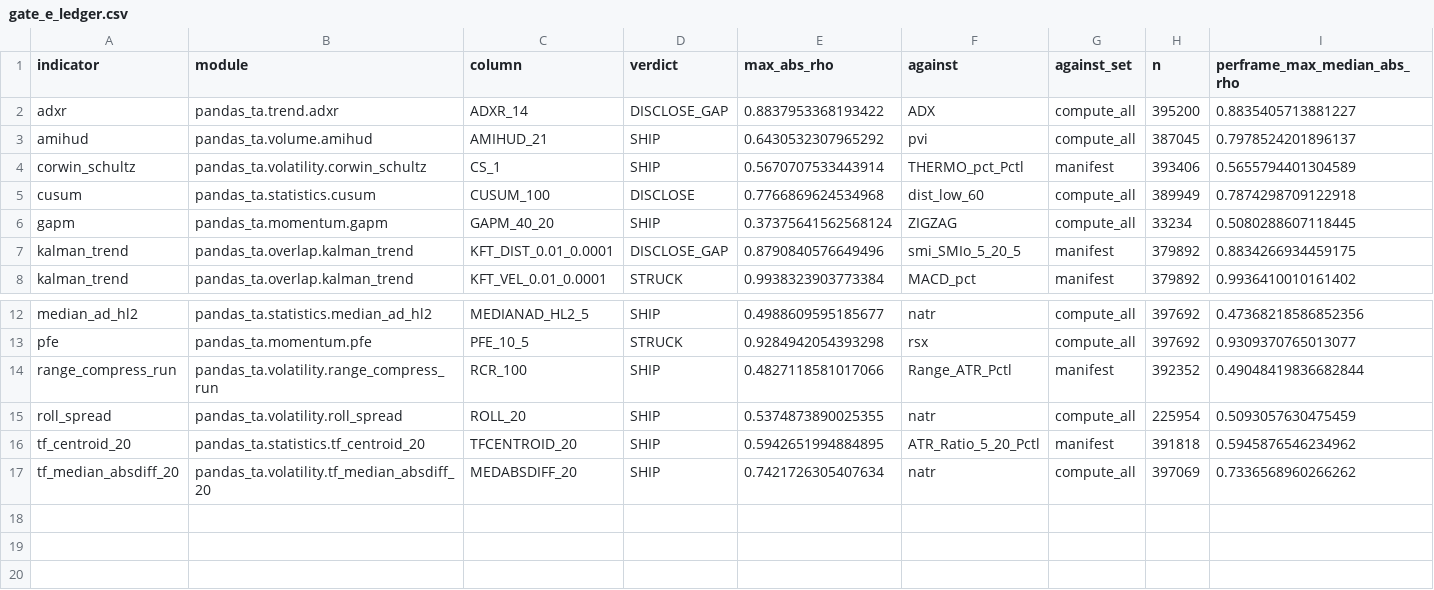
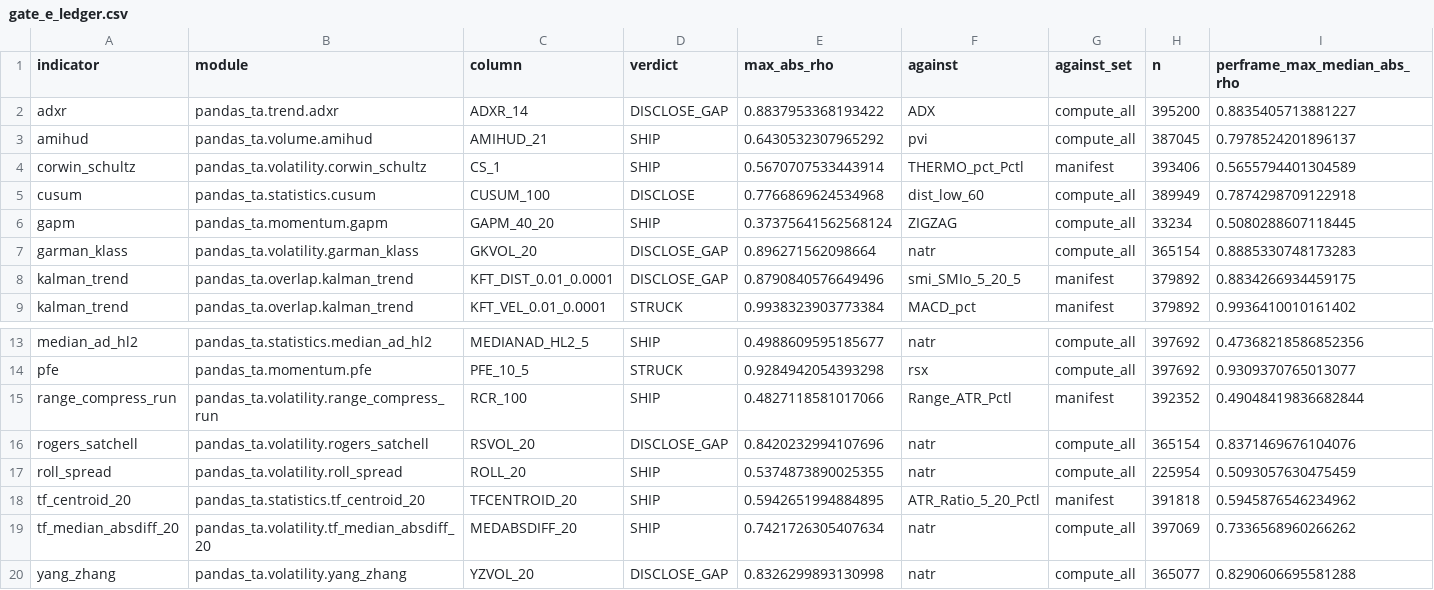
Before and after one commit to TolgaUyanik/PandasTa, a CSV file: docs/gate_e_ledger.csv, drawn as a sheet; only a part is shown, gaps mark what is left out; rows hold the shown columns only; the diff names each change by its address in the sheet, - before the commit and + after, or states it on an @@ line.

Commit message:
RANGEVOL: record Gate E ledger rows for garman_klass, rogers_satchell, yang_zhang. Refs #17

```diff
--- a/docs/gate_e_ledger.csv
+++ b/docs/gate_e_ledger.csv
+row 7: garman_klass | pandas_ta.volatility.garman_klass | GKVOL_20 | DISCLOSE_GAP | 0.896271562098664 | natr | compute_all | 365154 | 0.8885330748173283
+row 16: rogers_satchell | pandas_ta.volatility.rogers_satchell | RSVOL_20 | DISCLOSE_GAP | 0.8420232994107696 | natr | compute_all | 365154 | 0.8371469676104076
+row 20: yang_zhang | pandas_ta.volatility.yang_zhang | YZVOL_20 | DISCLOSE_GAP | 0.8326299893130998 | natr | compute_all | 365077 | 0.8290606695581288
```
